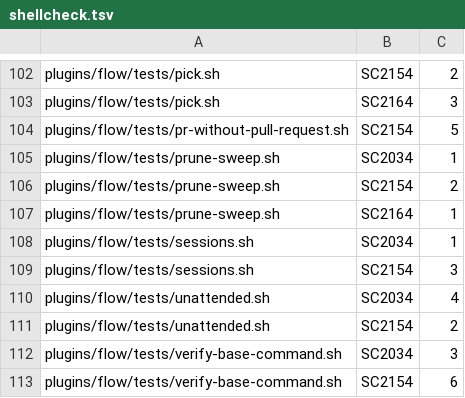
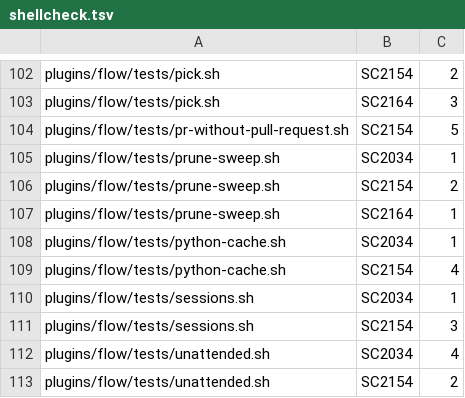
Before and after one commit to FilipposKaragiannis/brain, a TSV file: tools/lint-baseline/shellcheck.tsv, drawn as a sheet; only a part is shown, gaps mark what is left out; the shorter side is filled out with more unchanged rows; the diff names each change by its address in the sheet, - before the commit and + after, or states it on an @@ line.

```diff
--- a/tools/lint-baseline/shellcheck.tsv
+++ b/tools/lint-baseline/shellcheck.tsv
+row 108: plugins/flow/tests/python-cache.sh | SC2034 | 1
+row 109: plugins/flow/tests/python-cache.sh | SC2154 | 4
```
Also changed, not shown: 2 other files.
